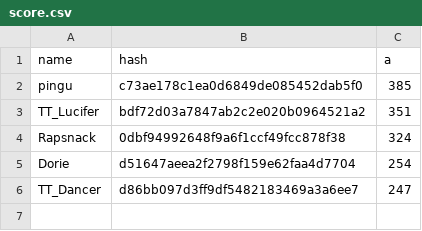
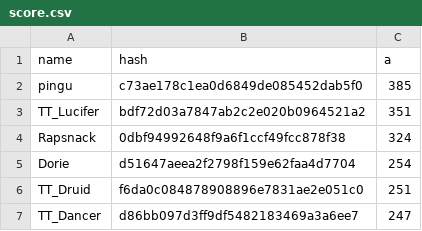
Before and after one commit to catalystblack/catalystblack.github.io, a CSV file: csv/slayer/score.csv, drawn as a sheet; the diff names each change by its address in the sheet, - before the commit and + after, or states it on an @@ line.

```diff
--- a/csv/slayer/score.csv
+++ b/csv/slayer/score.csv
+row 6: TT_Druid | f6da0c084878908896e7831ae2e051c0 | 251
```
Also changed, not shown: csv/data.csv, csv/slayer/assists.csv, 14 other files.
